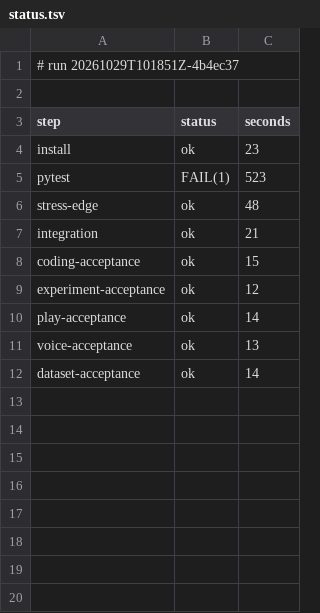
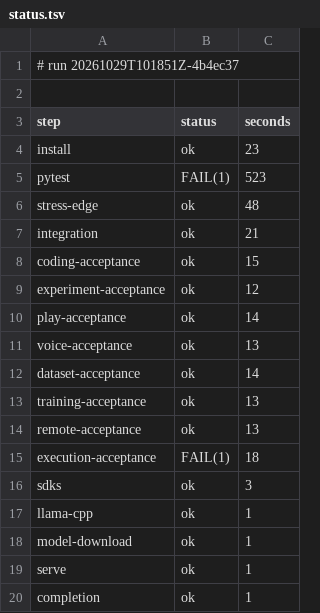
Before and after one commit to archnemix/Archx-Agent, a TSV file: ci/runs/20261029T101851Z-4b4ec37/status.tsv, drawn as a sheet; the diff names each change by its address in the sheet, - before the commit and + after, or states it on an @@ line.

```diff
--- a/ci/runs/20261029T101851Z-4b4ec37/status.tsv
+++ b/ci/runs/20261029T101851Z-4b4ec37/status.tsv
+row 13: training-acceptance | ok | 13
+row 14: remote-acceptance | ok | 13
+row 15: execution-acceptance | FAIL(1) | 18
+row 16: sdks | ok | 3
+row 17: llama-cpp | ok | 1
+row 18: model-download | ok | 1
+row 19: serve | ok | 1
+row 20: completion | ok | 1
```
Also changed, not shown: 13 other files.
